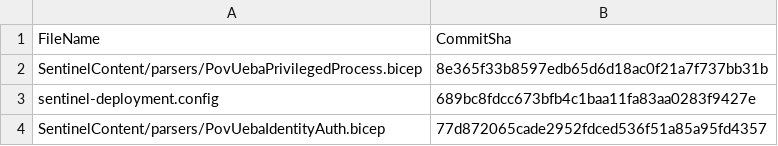
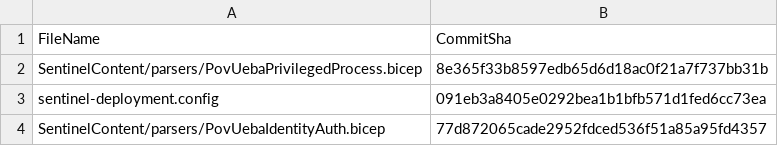
Before and after one commit to manojsahu127/manoj.sahu, a CSV file: .sentinel/tracking_table_bce32a3e-7f1f-4ab9-b393-9737955d500e.csv, drawn as a sheet.

Commit message:
Modified tracking table

```diff
--- a/.sentinel/tracking_table_bce32a3e-7f1f-4ab9-b393-9737955d500e.csv
+++ b/.sentinel/tracking_table_bce32a3e-7f1f-4ab9-b393-9737955d500e.csv
@@ -2,3 +2,3 @@ FileName, CommitSha
 SentinelContent/parsers/PovUebaPrivilegedProcess.bicep,8e365f33b8597edb65d6d18ac0f21a7f737bb31b
-sentinel-deployment.config,689bc8fdcc673bfb4c1baa11fa83aa0283f9427e
+sentinel-deployment.config,091eb3a8405e0292bea1b1bfb571d1fed6cc73ea
 SentinelContent/parsers/PovUebaIdentityAuth.bicep,77d872065cade2952fdced536f51a85a95fd4357
```
